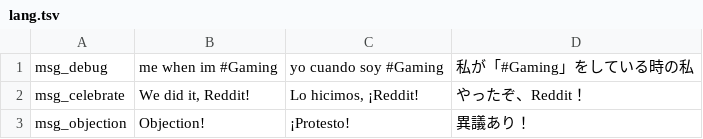
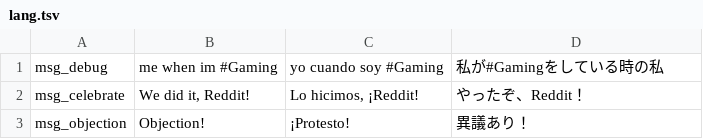
Before and after one commit to ChaosRulerofAll/Bootman-the-game, a TSV file: Assets/dat/lang.tsv, drawn as a sheet.

```diff
--- a/Assets/dat/lang.tsv
+++ b/Assets/dat/lang.tsv
@@ -1,2 +1,2 @@
-msg_debug	me when im #Gaming	yo cuando soy #Gaming	私が「#Gaming」をしている時の私
+msg_debug	me when im #Gaming	yo cuando soy #Gaming	私が#Gamingをしている時の私
 msg_celebrate	We did it, Reddit!	Lo hicimos, ¡Reddit!	やったぞ、Reddit！
```
Also changed, not shown: 20 other files.
